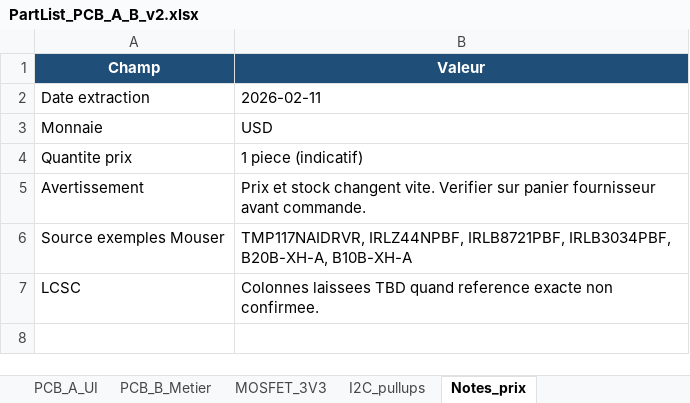
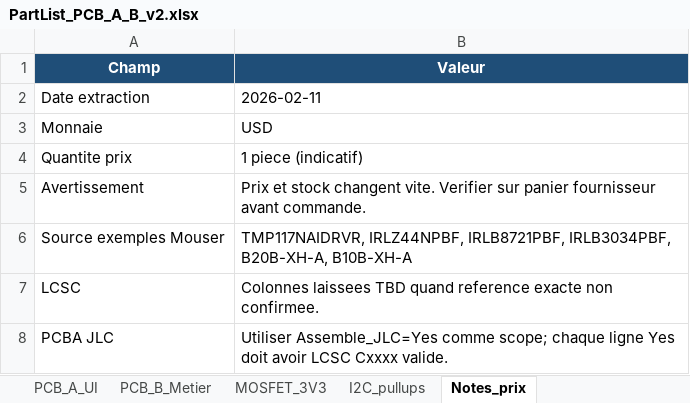
Before and after one commit to gcharvin/esp32_temperature_controller_platformio, an Excel workbook: PartList_PCB_A_B_v2.xlsx, sheet Notes_prix, drawn as a sheet; values as stored, in another font and other column widths than the file's, no borders; the diff names each change by its address in the sheet, - before the commit and + after, or states it on an @@ line.

```diff
--- a/PartList_PCB_A_B_v2.xlsx (sheet Notes_prix)
+++ b/PartList_PCB_A_B_v2.xlsx (sheet Notes_prix)
+row 8: PCBA JLC | Utiliser Assemble_JLC=Yes comme scope; chaque ligne Yes doit avoir LCSC Cxxxx valide.
```
Also changed, not shown: sheet PCB_A_UI, sheet PCB_B_Metier, sheet MOSFET_3V3, 15 other files.
